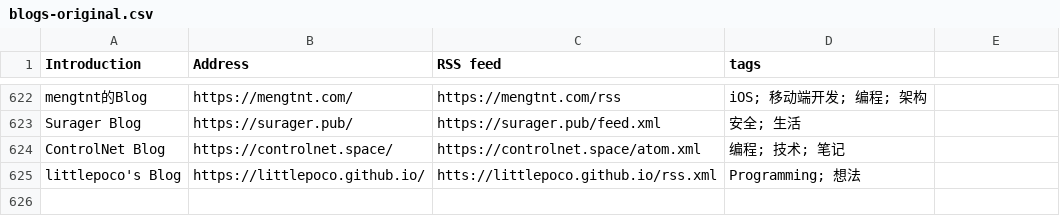
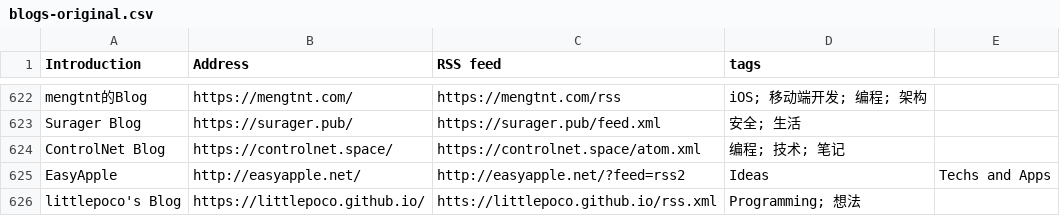
Before and after one commit to yzqzss/chinese-independent-blogs, a CSV file: blogs-original.csv, drawn as a sheet; only a part is shown, gaps mark what is left out; the diff names each change by its address in the sheet, - before the commit and + after, or states it on an @@ line.

Commit message:
Re-Add [EasyApple] (#679)
* Re-Add [EasyApple]

发现这个博客被自动化程序“刷”没了，重新添加。

* Update blogs-original.csv

Co-authored-by: Tim Qian <timqian@t9t.io>

```diff
--- a/blogs-original.csv
+++ b/blogs-original.csv
+row 625: EasyApple | http://easyapple.net/ | http://easyapple.net/?feed=rss2 | Ideas | Techs and Apps
```
